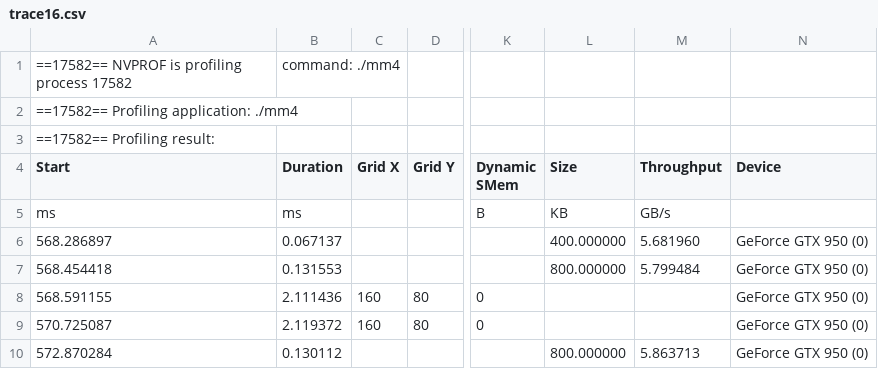
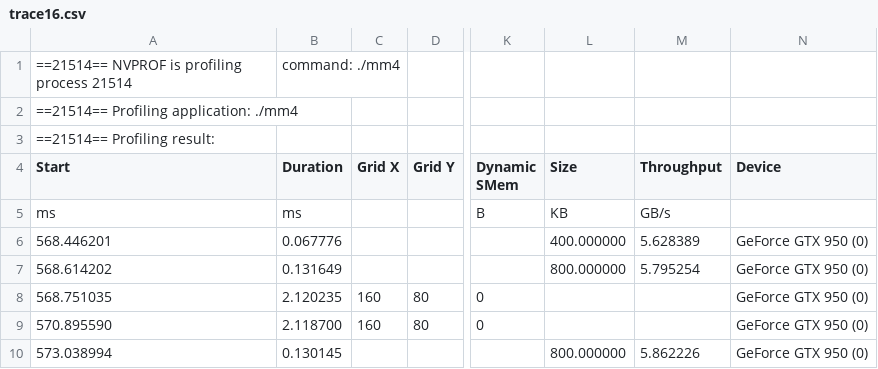
Before and after one commit to 3upperm2n/blocksizemodel, a CSV file: matMul/trace16.csv, drawn as a sheet; only a part is shown, gaps mark what is left out; the diff names each change by its address in the sheet, - before the commit and + after, or states it on an @@ line.

```diff
--- a/matMul/trace16.csv
+++ b/matMul/trace16.csv
-A1 (Start): ==17582== NVPROF is profiling process 17582
+A1 (Start): ==21514== NVPROF is profiling process 21514
-A2 (Start): ==17582== Profiling application: ./mm4
+A2 (Start): ==21514== Profiling application: ./mm4
-A3 (Start): ==17582== Profiling result:
+A3 (Start): ==21514== Profiling result:
-A6 (Start): 568.286897
+A6 (Start): 568.446201
-B6 (Duration): 0.067137
+B6 (Duration): 0.067776
-M6 (Throughput): 5.681960
+M6 (Throughput): 5.628389
-A7 (Start): 568.454418
+A7 (Start): 568.614202
-B7 (Duration): 0.131553
+B7 (Duration): 0.131649
-M7 (Throughput): 5.799484
+M7 (Throughput): 5.795254
-A8 (Start): 568.591155
+A8 (Start): 568.751035
-B8 (Duration): 2.111436
+B8 (Duration): 2.120235
-A9 (Start): 570.725087
+A9 (Start): 570.895590
-B9 (Duration): 2.119372
+B9 (Duration): 2.118700
-A10 (Start): 572.870284
+A10 (Start): 573.038994
-B10 (Duration): 0.130112
+B10 (Duration): 0.130145
-M10 (Throughput): 5.863713
+M10 (Throughput): 5.862226
```
Also changed, not shown: matMul/metrics1024.csv, matMul/metrics16.csv, 5 other files.
